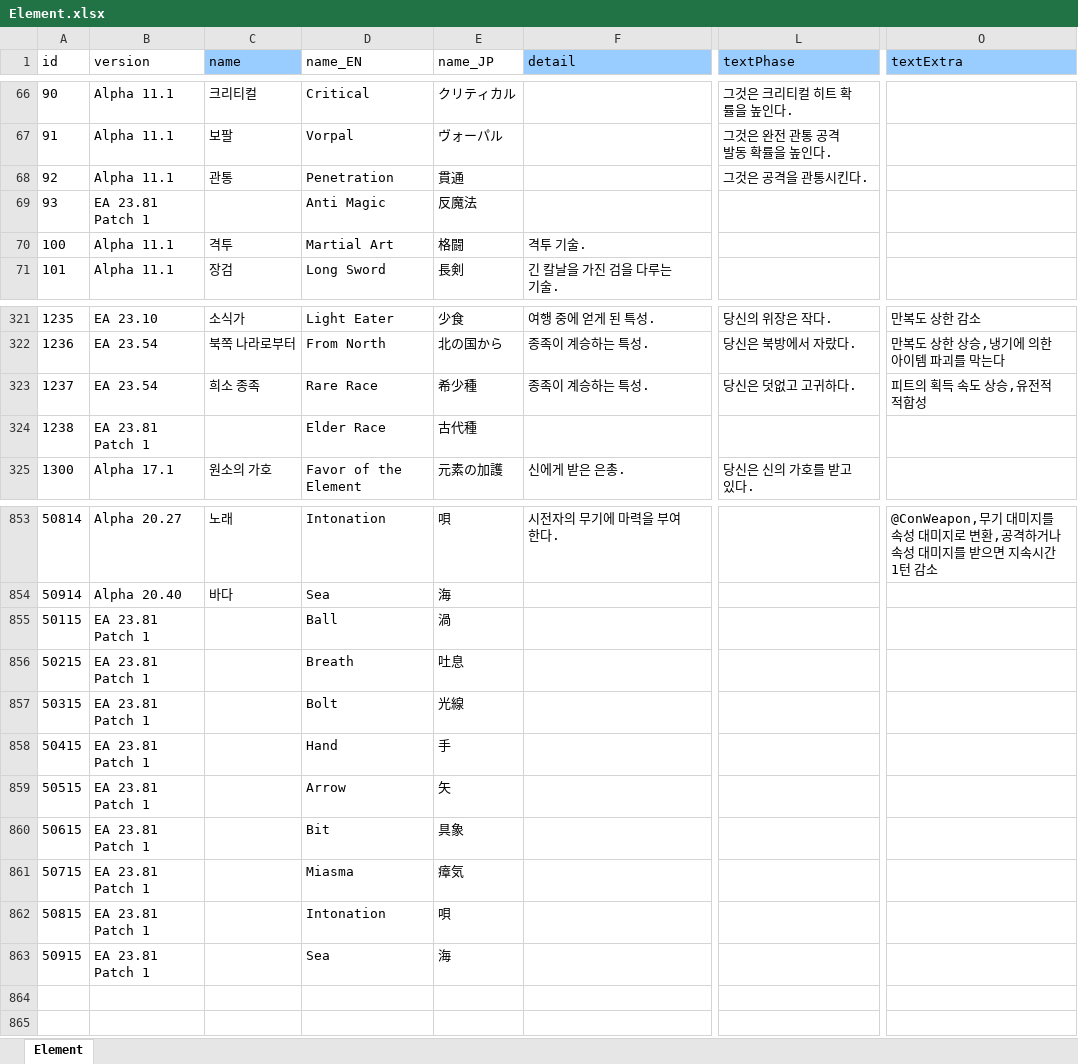
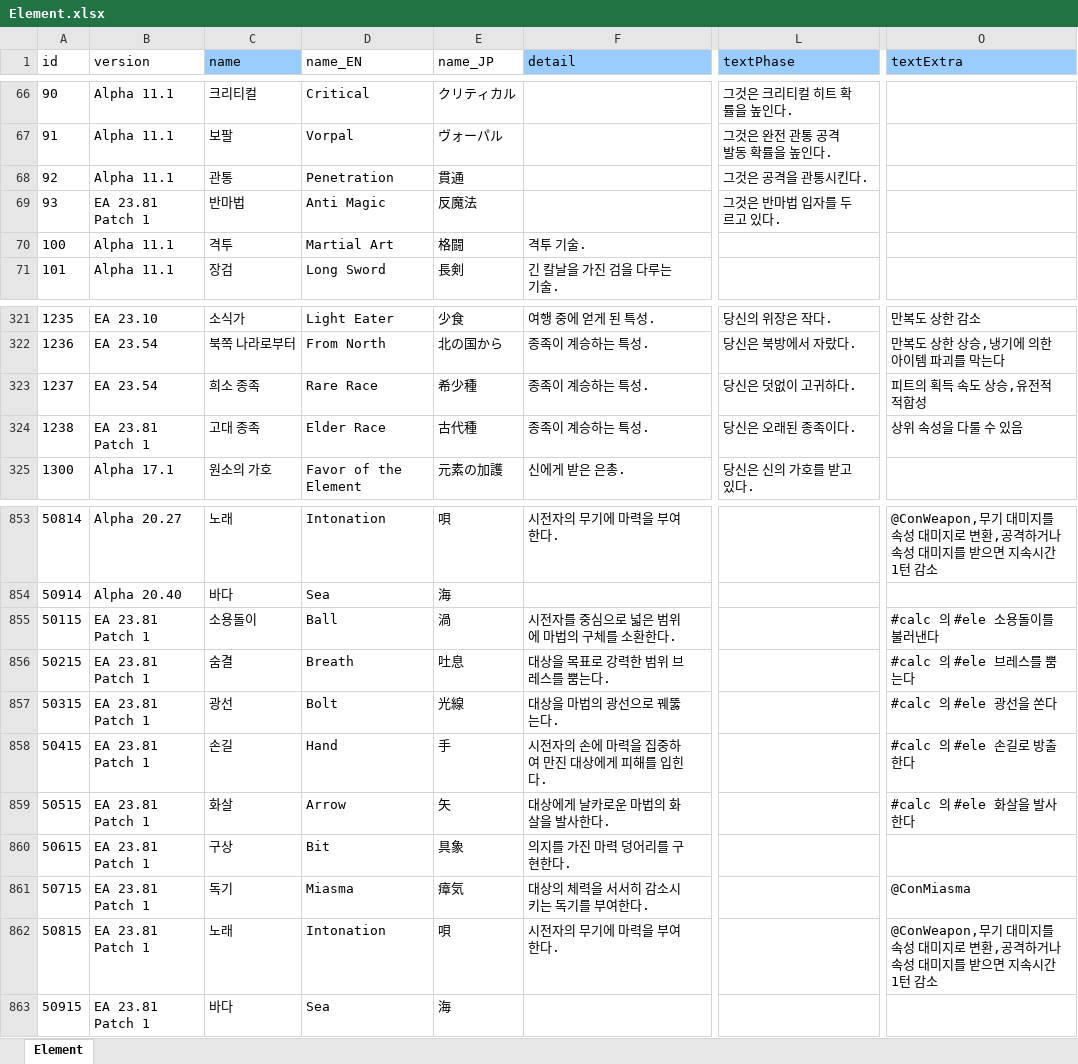
Before and after one commit to cinornu/Elin_KR, an Excel workbook: Mod_Korean/Lang/KR/Game/Element.xlsx, sheet Element, drawn as a sheet; only a part is shown, gaps mark what is left out; values as stored, in another font and other column widths than the file's, no borders; charts and pictures not drawn; the diff covers the shown part only; the diff names each change by its address in the sheet, - before the commit and + after, or states it on an @@ line.

```diff
--- a/Mod_Korean/Lang/KR/Game/Element.xlsx (sheet Element)
+++ b/Mod_Korean/Lang/KR/Game/Element.xlsx (sheet Element)
-C69 (name): (empty)
+C69 (name): 반마법
-L69 (textPhase): (empty)
+L69 (textPhase): 그것은 반마법 입자를 두르고 있다.
-L323 (textPhase): 당신은 덧없고 고귀하다.
+L323 (textPhase): 당신은 덧없이 고귀하다.
-C324 (name): (empty)
+C324 (name): 고대 종족
-F324 (detail): (empty)
+F324 (detail): 종족이 계승하는 특성.
-L324 (textPhase): (empty)
+L324 (textPhase): 당신은 오래된 종족이다.
-O324 (textExtra): (empty)
+O324 (textExtra): 상위 속성을 다룰 수 있음
-C855 (name): (empty)
+C855 (name): 소용돌이
-F855 (detail): (empty)
+F855 (detail): 시전자를 중심으로 넓은 범위에 마법의 구체를 소환한다.
-O855 (textExtra): (empty)
+O855 (textExtra): #calc 의 #ele 소용돌이를 불러낸다
-C856 (name): (empty)
+C856 (name): 숨결
-F856 (detail): (empty)
+F856 (detail): 대상을 목표로 강력한 범위 브레스를 뿜는다.
-O856 (textExtra): (empty)
+O856 (textExtra): #calc 의 #ele 브레스를 뿜는다
-C857 (name): (empty)
+C857 (name): 광선
-F857 (detail): (empty)
+F857 (detail): 대상을 마법의 광선으로 꿰뚫는다.
-O857 (textExtra): (empty)
+O857 (textExtra): #calc 의 #ele 광선을 쏜다
-C858 (name): (empty)
+C858 (name): 손길
-F858 (detail): (empty)
+F858 (detail): 시전자의 손에 마력을 집중하여 만진 대상에게 피해를 입힌다.
-O858 (textExtra): (empty)
+O858 (textExtra): #calc 의 #ele 손길로 방출한다
-C859 (name): (empty)
+C859 (name): 화살
-F859 (detail): (empty)
+F859 (detail): 대상에게 날카로운 마법의 화살을 발사한다.
-O859 (textExtra): (empty)
+O859 (textExtra): #calc 의 #ele 화살을 발사한다
-C860 (name): (empty)
+C860 (name): 구상
-F860 (detail): (empty)
+F860 (detail): 의지를 가진 마력 덩어리를 구현한다.
-C861 (name): (empty)
+C861 (name): 독기
-F861 (detail): (empty)
+F861 (detail): 대상의 체력을 서서히 감소시키는 독기를 부여한다.
-O861 (textExtra): (empty)
+O861 (textExtra): @ConMiasma
-C862 (name): (empty)
+C862 (name): 노래
-F862 (detail): (empty)
+F862 (detail): 시전자의 무기에 마력을 부여한다.
-O862 (textExtra): (empty)
+O862 (textExtra): @ConWeapon,무기 대미지를 속성 대미지로 변환,공격하거나 속성 대미지를 받으면 지속시간 1턴 감소
-C863 (name): (empty)
+C863 (name): 바다
```
Also changed, not shown: 14 edited cells elsewhere in this sheet, charts or pictures, Mod_Korean/Lang/KR/Dialog/Drama/ashland.xlsx, Mod_Korean/Lang/KR/Game/Game.xlsx, 6 other files.
